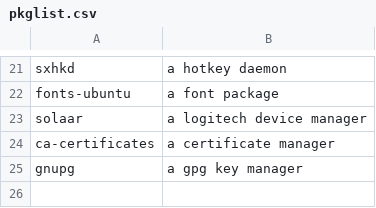
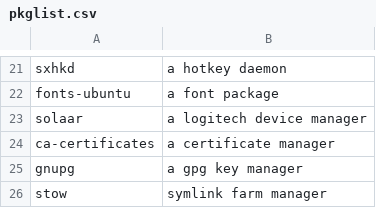
Before and after one commit to danpellegrino/BashScripts, a CSV file: system/debian_install/custom/pkglist.csv, drawn as a sheet; only a part is shown, gaps mark what is left out.

Commit message:
added packages

```diff
--- a/system/debian_install/custom/pkglist.csv
+++ b/system/debian_install/custom/pkglist.csv
@@ -25 +25,2 @@ ca-certificates,a certificate manager
 gnupg,a gpg key manager
+stow, symlink farm manager
```
